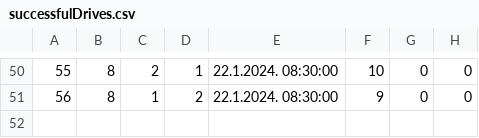
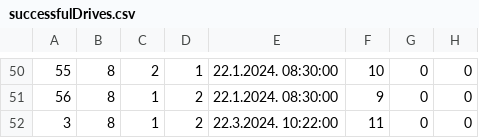
Before and after one commit to ratkovac/Booking-App, a CSV file: Resources/Data/successfulDrives.csv, drawn as a sheet; only a part is shown, gaps mark what is left out.

```diff
--- a/Resources/Data/successfulDrives.csv
+++ b/Resources/Data/successfulDrives.csv
@@ -51 +51,2 @@
 56|8|1|2|22.1.2024. 08:30:00|9|0|0
+3|8|1|2|22.3.2024. 10:22:00|11|0|0
```
Also changed, not shown: Resources/Data/drivesDriven.csv, Resources/Data/vehicle.csv, 6 other files.
